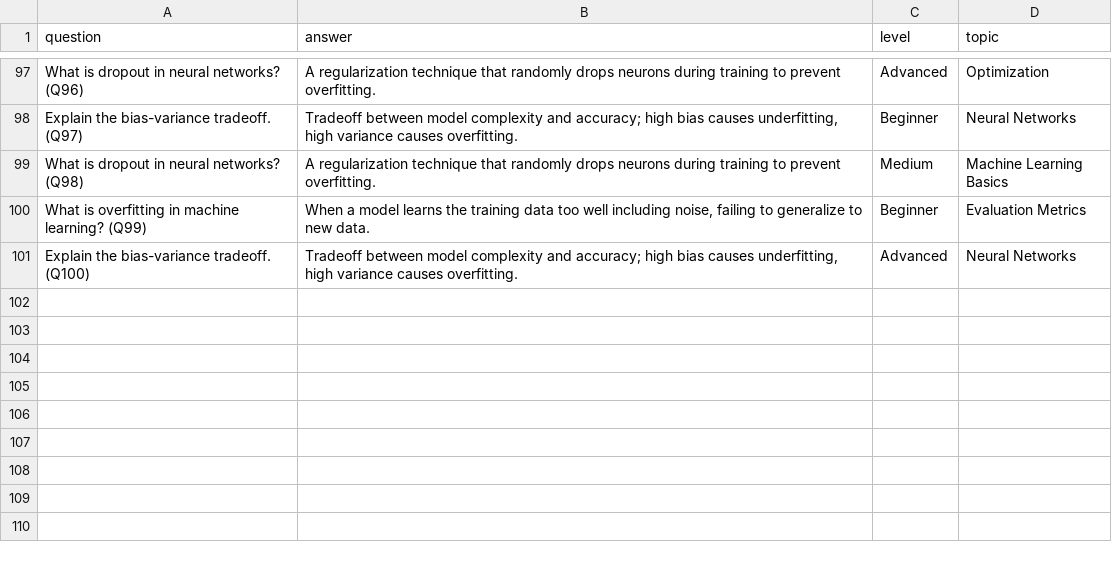
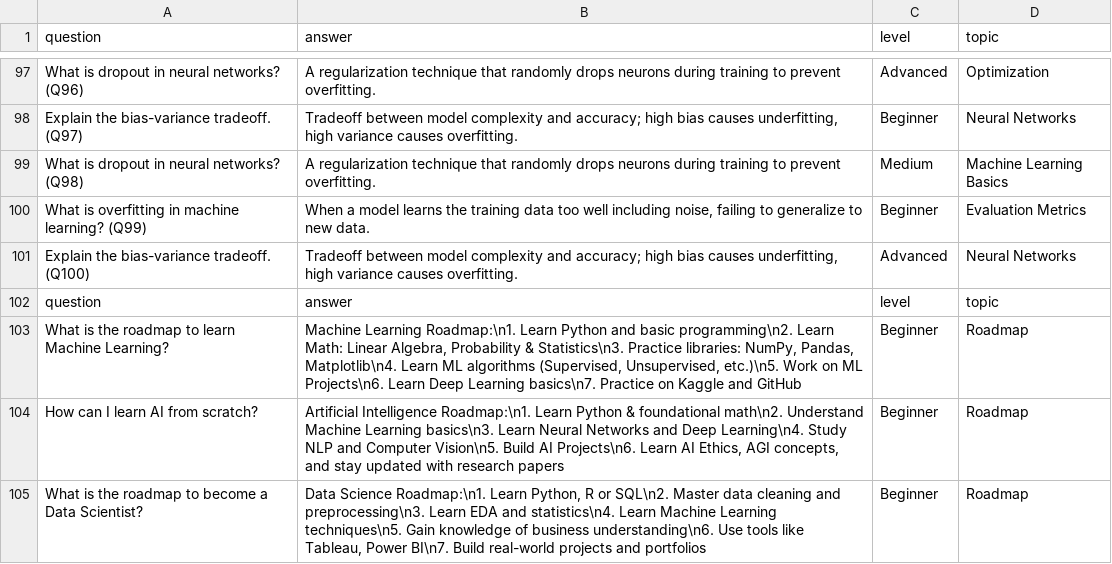
Before and after one commit to Sakshi983-cmd/ML_AI_Interview_Chatbot, a CSV file: ml_ai_interview_questions_100.csv, drawn as a sheet; only a part is shown, gaps mark what is left out; the diff names each change by its address in the sheet, - before the commit and + after, or states it on an @@ line.

Commit message:
Update ml_ai_interview_questions_100.csv

```diff
--- a/ml_ai_interview_questions_100.csv
+++ b/ml_ai_interview_questions_100.csv
+row 102: question | answer | level | topic
+row 103: What is the roadmap to learn Machine Learning? | Machine Learning Roadmap:\n1. Learn Python and basic programming\n2. Learn Math: Linear Algebra, Probability & Statistics\n3. Practice libraries: NumPy, Pandas, Matplotlib\n4. Learn ML algorithms (Supervised, Unsupervised, etc.)\n5. Work on ML Projects\n6. Learn Deep Learning basics\n7. Practice on Kaggle and GitHub | Beginner | Roadmap
+row 104: How can I learn AI from scratch? | Artificial Intelligence Roadmap:\n1. Learn Python & foundational math\n2. Understand Machine Learning basics\n3. Learn Neural Networks and Deep Learning\n4. Study NLP and Computer Vision\n5. Build AI Projects\n6. Learn AI Ethics, AGI concepts, and stay updated with research papers | Beginner | Roadmap
+row 105: What is the roadmap to become a Data Scientist? | Data Science Roadmap:\n1. Learn Python, R or SQL\n2. Master data cleaning and preprocessing\n3. Learn EDA and statistics\n4. Learn Machine Learning techniques\n5. Gain knowledge of business understanding\n6. Use tools like Tableau, Power BI\n7. Build real-world projects and portfolios | Beginner | Roadmap
```
